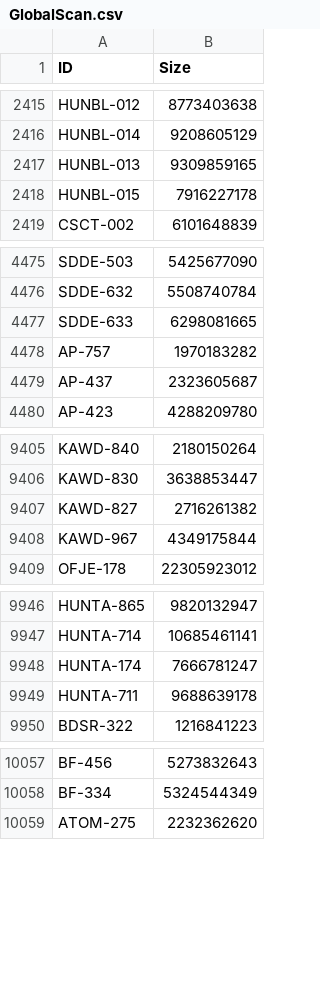
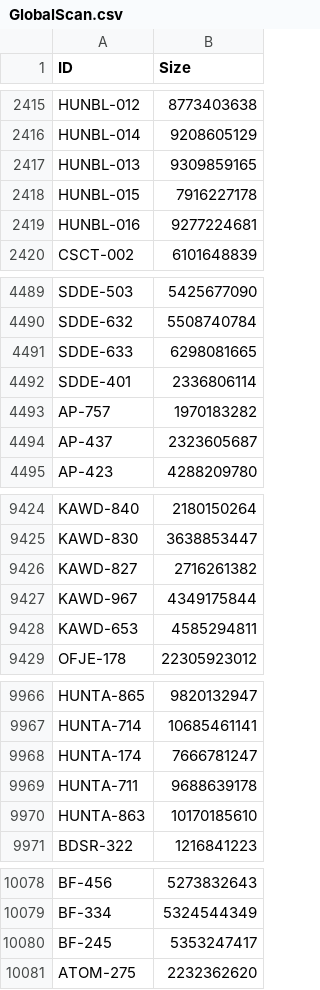
Before and after one commit to paradox133/javsdt, a CSV file: GlobalScan.csv, drawn as a sheet; only a part is shown, gaps mark what is left out; the diff covers the shown part only.

```diff
--- a/GlobalScan.csv
+++ b/GlobalScan.csv
@@ -2418,2 +2418,3 @@ HUNBL-013,9309859165
 HUNBL-015,7916227178
+HUNBL-016,9277224681
 CSCT-002,6101648839
@@ -4477,2 +4491,3 @@ SDDE-632,5508740784
 SDDE-633,6298081665
+SDDE-401,2336806114
 AP-757,1970183282
@@ -9408,2 +9427,3 @@ KAWD-827,2716261382
 KAWD-967,4349175844
+KAWD-653,4585294811
 OFJE-178,22305923012
@@ -9949,2 +9969,3 @@ HUNTA-174,7666781247
 HUNTA-711,9688639178
+HUNTA-863,10170185610
 BDSR-322,1216841223
@@ -10058,2 +10079,3 @@ BF-456,5273832643
 BF-334,5324544349
+BF-245,5353247417
 ATOM-275,2232362620
```
Also changed, not shown: 41 added rows elsewhere in this file, 6 other files.
